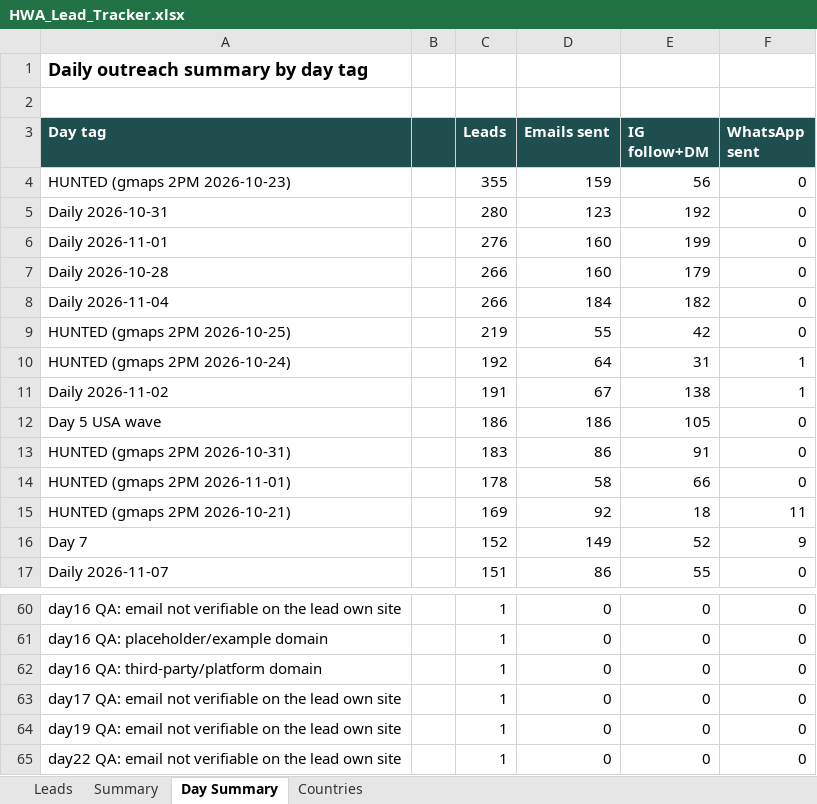
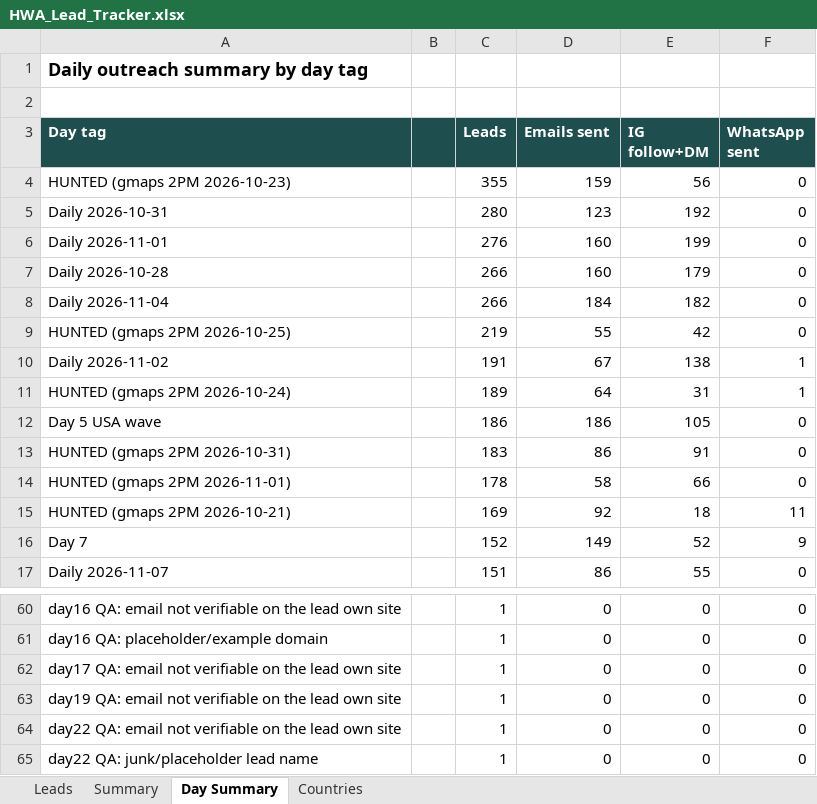
Before and after one commit to hsnwarriorapparel-dot/hsn-business, an Excel workbook: HWA_Lead_Tracker.xlsx, sheet Day Summary, drawn as a sheet; only a part is shown, gaps mark what is left out; the shorter side is filled out with more unchanged rows; values as stored, in another font and other column widths than the file's, no borders; removed rows and columns are numbered as before the commit, all else as after; the diff names each change by its address in the sheet, - before the commit and + after, or states it on an @@ line.

```diff
--- a/HWA_Lead_Tracker.xlsx (sheet Day Summary)
+++ b/HWA_Lead_Tracker.xlsx (sheet Day Summary)
-row 10: HUNTED (gmaps 2PM 2026-10-24) |  | 192 | 64 | 31 | 1
+row 11: HUNTED (gmaps 2PM 2026-10-24) |  | 189 | 64 | 31 | 1
-row 62: day16 QA: third-party/platform domain |  | 1 | 0 | 0 | 0
```
Also changed, not shown: sheet Leads, sheet Countries, sheet Summary, 4 other files.
